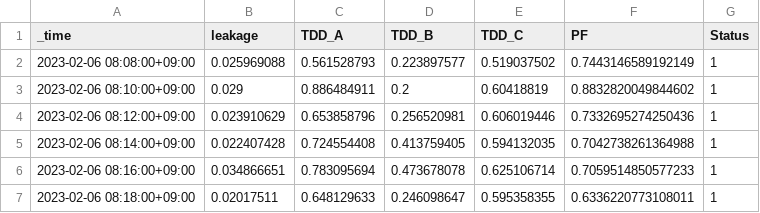
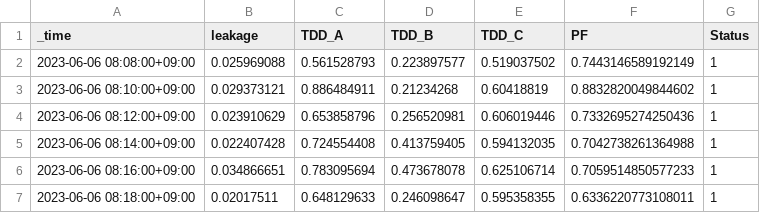
Before and after one commit to kriskim2/dx_project_example, a CSV file: X_data2.csv, drawn as a sheet.

Commit message:
Update X_data2.csv

```diff
--- a/X_data2.csv
+++ b/X_data2.csv
@@ -1,7 +1,7 @@
 _time,leakage,TDD_A,TDD_B,TDD_C,PF,Status
-2023-02-06 08:08:00+09:00,0.025969088,0.561528793,0.223897577,0.519037502,0.7443146589192149,1
-2023-02-06 08:10:00+09:00,0.029,0.886484911,0.2,0.60418819,0.8832820049844602,1
-2023-02-06 08:12:00+09:00,0.023910629,0.653858796,0.256520981,0.606019446,0.7332695274250436,1
-2023-02-06 08:14:00+09:00,0.022407428,0.724554408,0.413759405,0.594132035,0.7042738261364988,1
-2023-02-06 08:16:00+09:00,0.034866651,0.783095694,0.473678078,0.625106714,0.7059514850577233,1
-2023-02-06 08:18:00+09:00,0.02017511,0.648129633,0.246098647,0.595358355,0.6336220773108011,1
+2023-06-06 08:08:00+09:00,0.025969088,0.561528793,0.223897577,0.519037502,0.7443146589192149,1
+2023-06-06 08:10:00+09:00,0.029373121,0.886484911,0.21234268,0.60418819,0.8832820049844602,1
+2023-06-06 08:12:00+09:00,0.023910629,0.653858796,0.256520981,0.606019446,0.7332695274250436,1
+2023-06-06 08:14:00+09:00,0.022407428,0.724554408,0.413759405,0.594132035,0.7042738261364988,1
+2023-06-06 08:16:00+09:00,0.034866651,0.783095694,0.473678078,0.625106714,0.7059514850577233,1
+2023-06-06 08:18:00+09:00,0.02017511,0.648129633,0.246098647,0.595358355,0.6336220773108011,1
```
